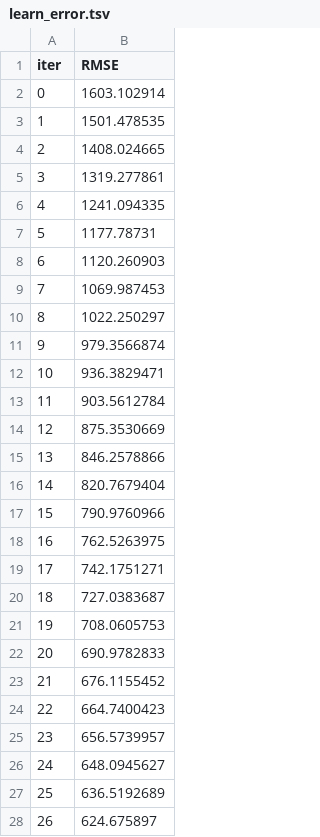
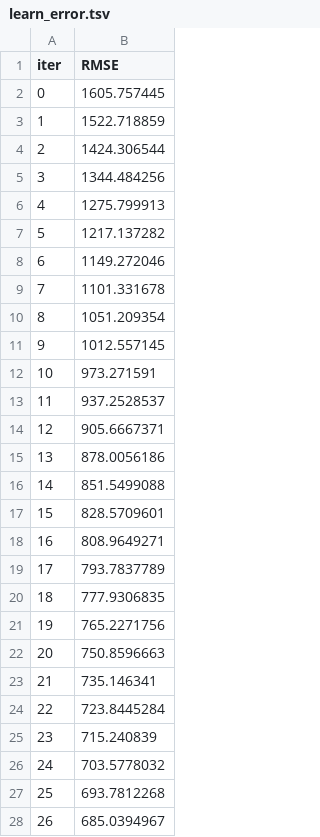
Before and after one commit to EAlmazanG/forecast-incremental-workflow, a TSV file: notebooks/catboost_info/learn_error.tsv, drawn as a sheet; only a part is shown; the diff covers the shown part only.

```diff
--- a/notebooks/catboost_info/learn_error.tsv
+++ b/notebooks/catboost_info/learn_error.tsv
@@ -1,28 +1,28 @@
 iter	RMSE
-0	1603.102914
-1	1501.478535
-2	1408.024665
-3	1319.277861
-4	1241.094335
-5	1177.78731
-6	1120.260903
-7	1069.987453
-8	1022.250297
-9	979.3566874
-10	936.3829471
-11	903.5612784
-12	875.3530669
-13	846.2578866
-14	820.7679404
-15	790.9760966
-16	762.5263975
-17	742.1751271
-18	727.0383687
-19	708.0605753
-20	690.9782833
-21	676.1155452
-22	664.7400423
-23	656.5739957
-24	648.0945627
-25	636.5192689
-26	624.675897
+0	1605.757445
+1	1522.718859
+2	1424.306544
+3	1344.484256
+4	1275.799913
+5	1217.137282
+6	1149.272046
+7	1101.331678
+8	1051.209354
+9	1012.557145
+10	973.271591
+11	937.2528537
+12	905.6667371
+13	878.0056186
+14	851.5499088
+15	828.5709601
+16	808.9649271
+17	793.7837789
+18	777.9306835
+19	765.2271756
+20	750.8596663
+21	735.146341
+22	723.8445284
+23	715.240839
+24	703.5778032
+25	693.7812268
+26	685.0394967
```
Also changed, not shown: 73 edited cells elsewhere in this file, notebooks/catboost_info/time_left.tsv, 3 other files.
